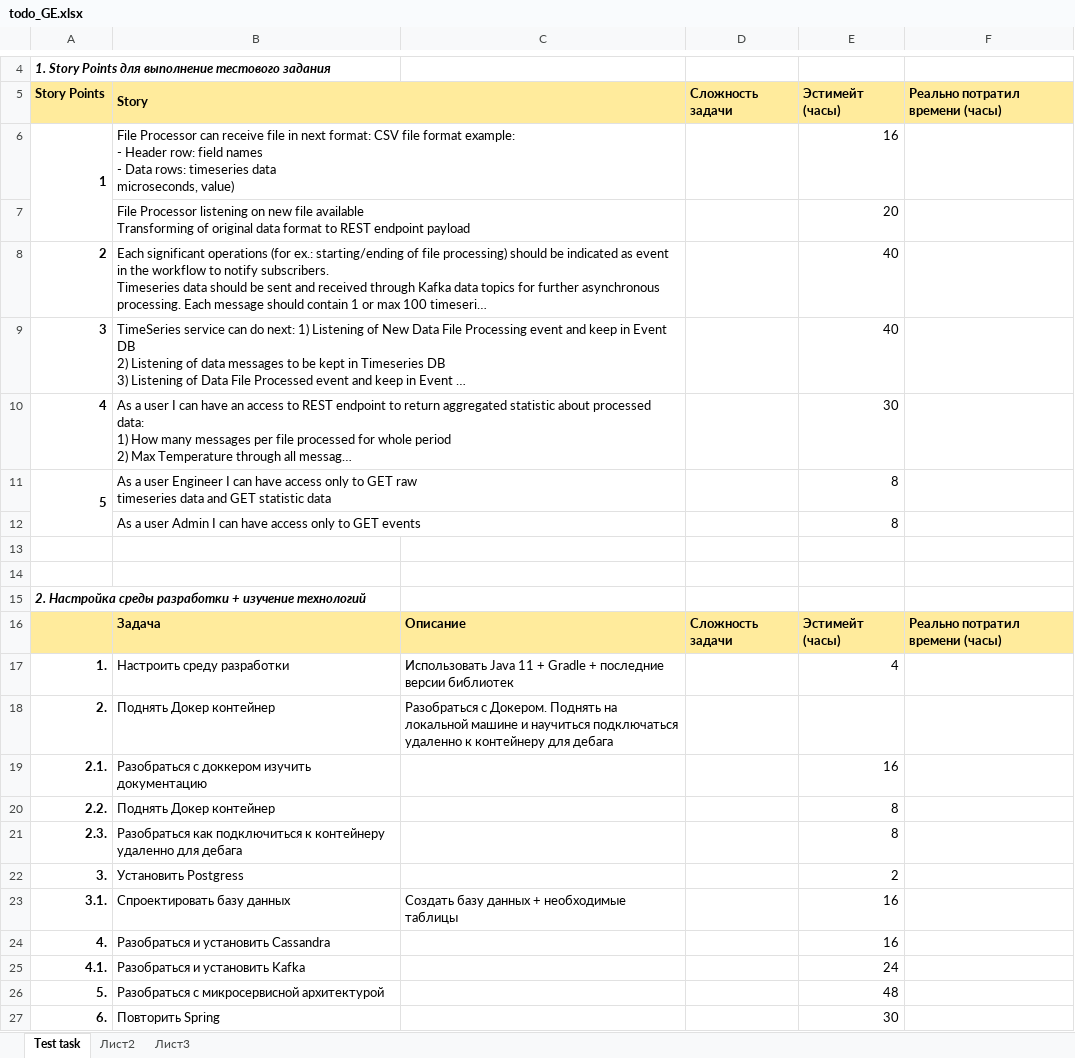
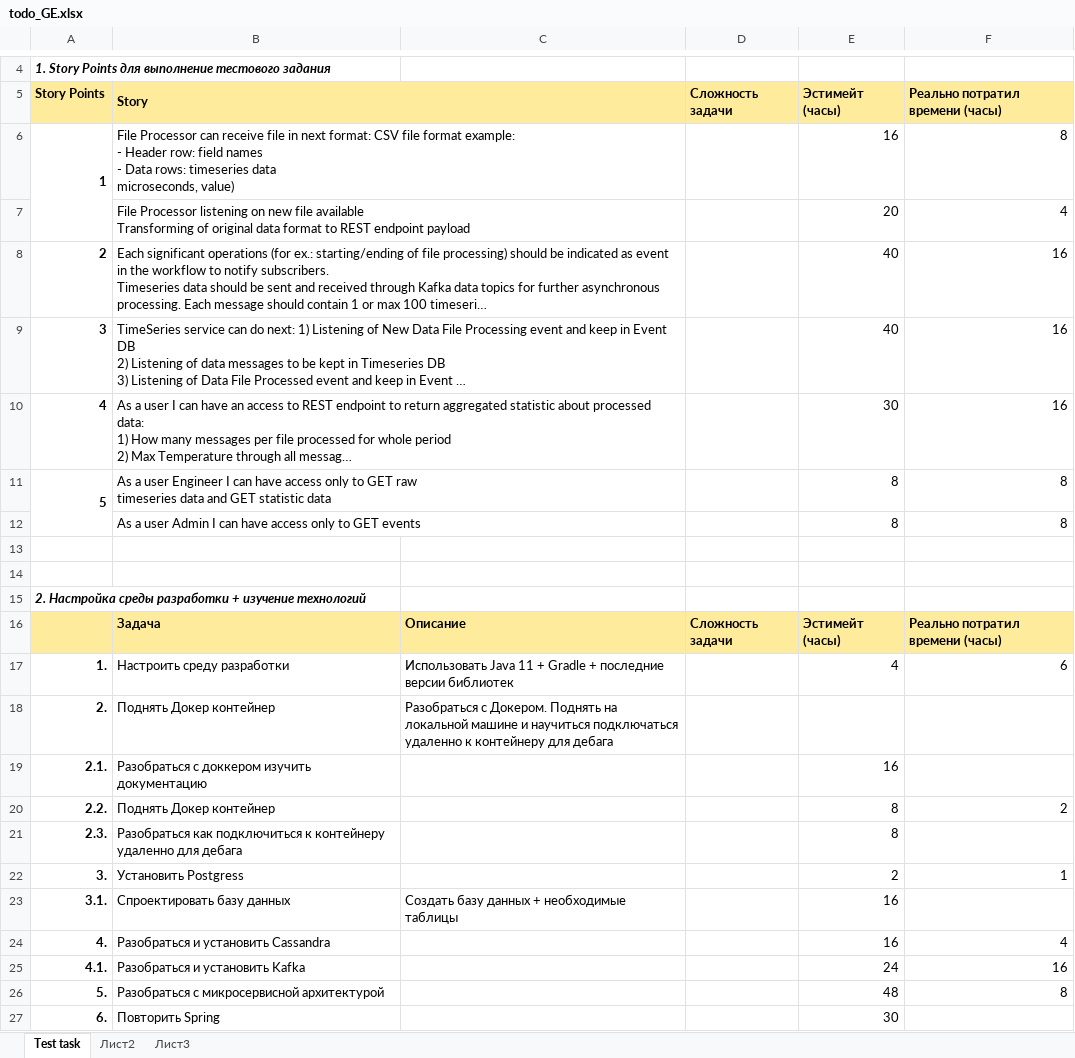
Before and after one commit to OSKozlov/GE, an Excel workbook: todo_GE.xlsx, sheet Test task, drawn as a sheet; only a part is shown, gaps mark what is left out; long unchanged cells end in …; values as stored, in another font and other column widths than the file's, no borders; the diff names each change by its address in the sheet, - before the commit and + after, or states it on an @@ line.

Commit message:
put hours

```diff
--- a/todo_GE.xlsx (sheet Test task)
+++ b/todo_GE.xlsx (sheet Test task)
-F6 (Реально потратил времени (часы)): (empty)
+F6 (Реально потратил времени (часы)): 8
-F7 (Реально потратил времени (часы)): (empty)
+F7 (Реально потратил времени (часы)): 4
-F8:F10 (Реально потратил времени (часы)): (empty)
+F8:F10 (Реально потратил времени (часы)): 16
-F11:F12 (Реально потратил времени (часы)): (empty)
+F11:F12 (Реально потратил времени (часы)): 8
-F17 (Реально потратил времени (часы)): (empty)
+F17 (Реально потратил времени (часы)): 6
-F20 (Реально потратил времени (часы)): (empty)
+F20 (Реально потратил времени (часы)): 2
-F22 (Реально потратил времени (часы)): (empty)
+F22 (Реально потратил времени (часы)): 1
-F24 (Реально потратил времени (часы)): (empty)
+F24 (Реально потратил времени (часы)): 4
-F25 (Реально потратил времени (часы)): (empty)
+F25 (Реально потратил времени (часы)): 16
-F26 (Реально потратил времени (часы)): (empty)
+F26 (Реально потратил времени (часы)): 8
```
